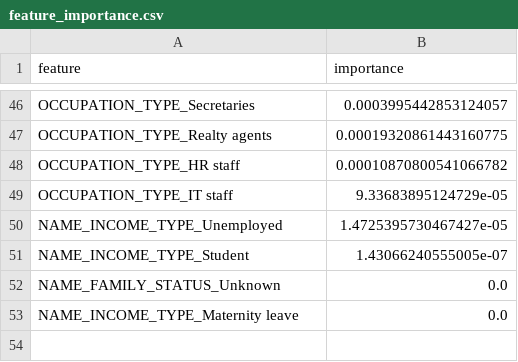
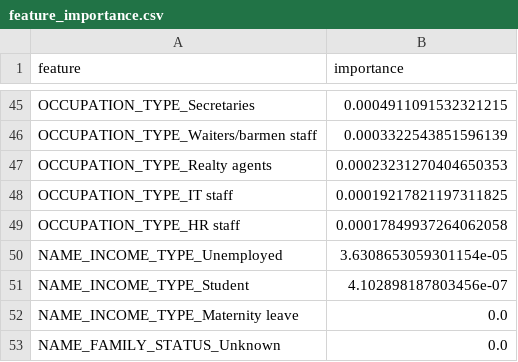
Before and after one commit to dabrai-sim/microfinance-credit-scoring, a CSV file: feature_importance.csv, drawn as a sheet; only a part is shown, gaps mark what is left out; removed rows and columns are numbered as before the commit, all else as after; the diff covers the shown part only; the diff names each change by its address in the sheet, - before the commit and + after, or states it on an @@ line.

```diff
--- a/feature_importance.csv
+++ b/feature_importance.csv
-B45 (importance): 0.0003995442853124057
+B45 (importance): 0.0004911091532321215
+row 46: OCCUPATION_TYPE_Waiters/barmen staff | 0.0003322543851596139
-B47 (importance): 0.00019320861443160775
+B47 (importance): 0.00023231270404650353
-row 48: OCCUPATION_TYPE_HR staff | 0.00010870800541066782
-B48 (importance): 9.33683895124729e-05
+B48 (importance): 0.00019217821197311825
+row 49: OCCUPATION_TYPE_HR staff | 0.00017849937264062058
-B50 (importance): 1.4725395730467427e-05
+B50 (importance): 3.6308653059301154e-05
-B51 (importance): 1.43066240555005e-07
+B51 (importance): 4.102898187803456e-07
@@ row 53 moved to row 52: NAME_INCOME_TYPE_Maternity leave @@
```
Also changed, not shown: 22 added rows, 23 removed rows and 21 edited cells elsewhere in this file, 20 other files.
